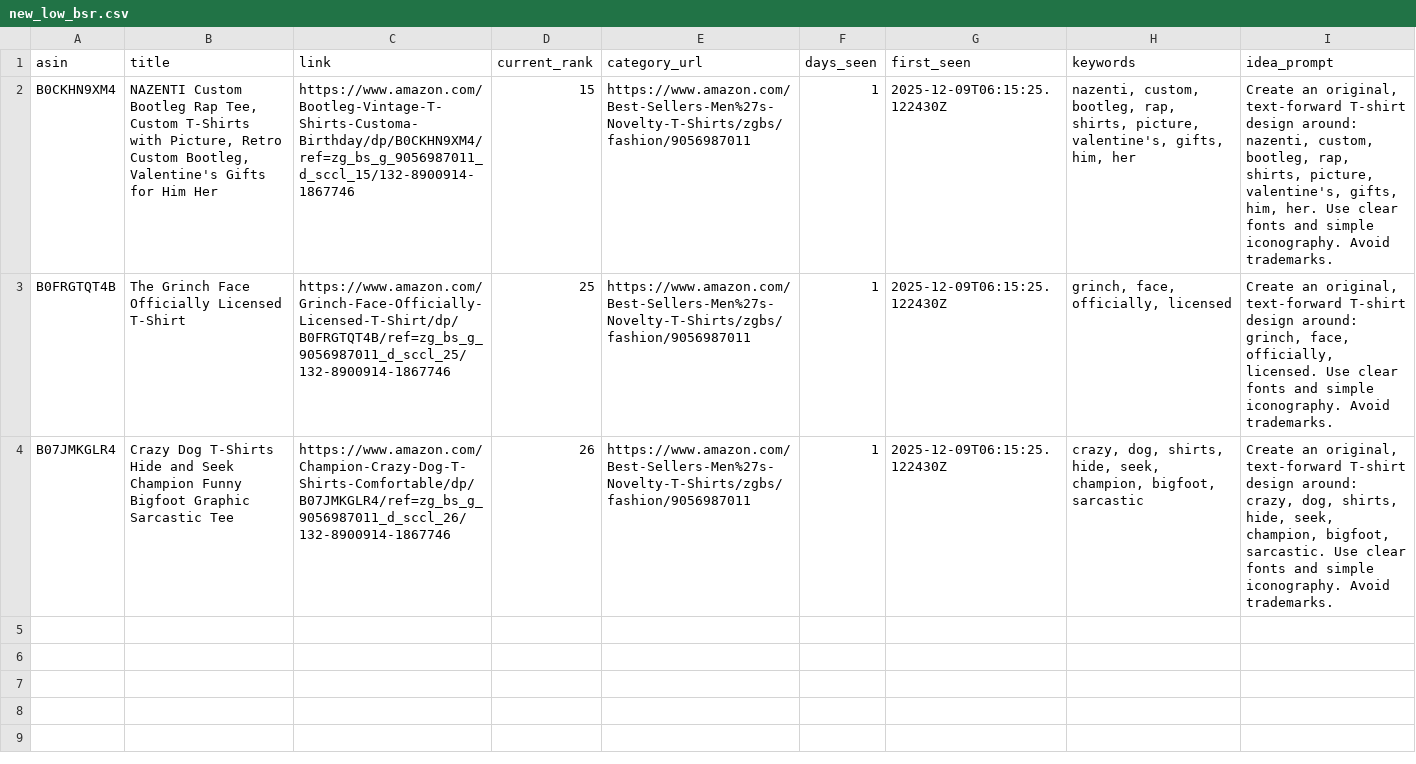
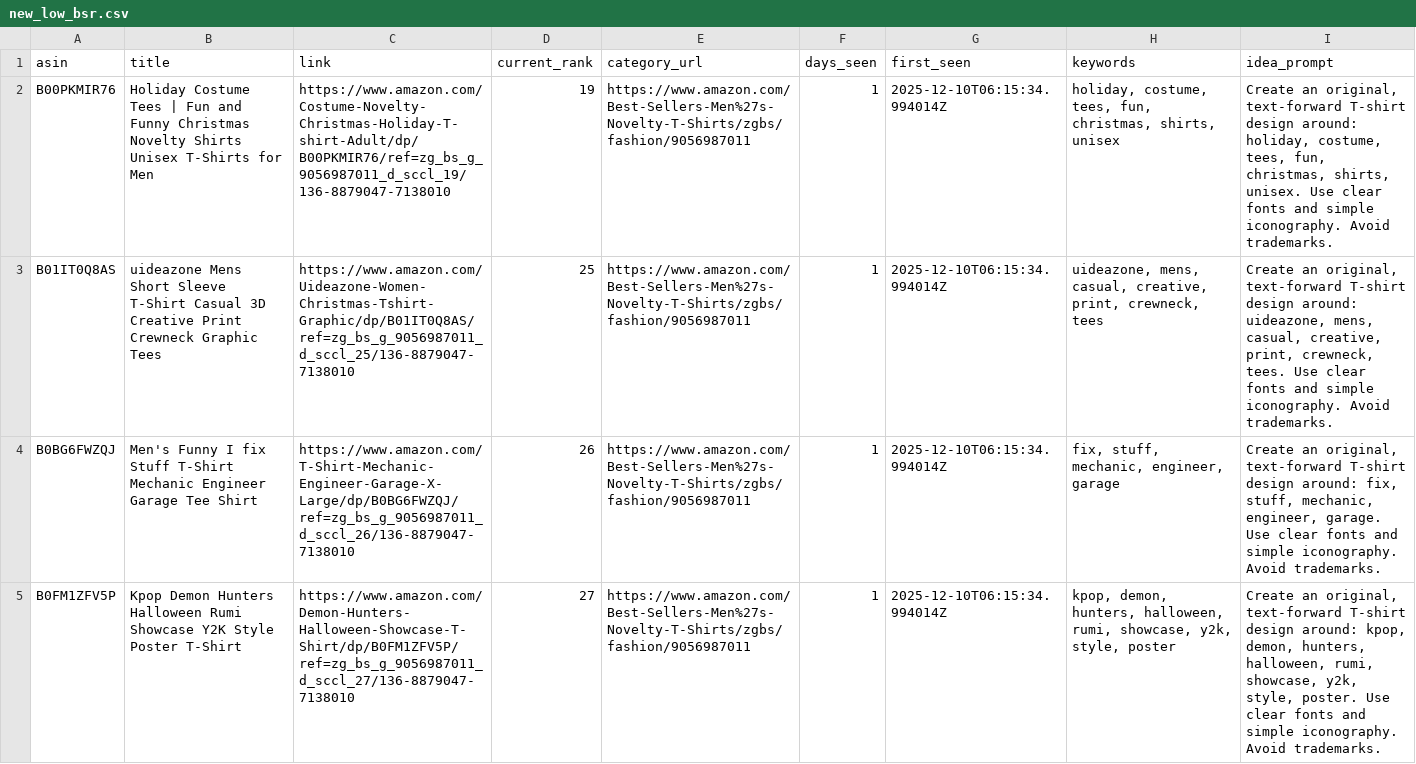
Before and after one commit to drissme/mbam-pod-low-bsr, a CSV file: reports/new_low_bsr.csv, drawn as a sheet; removed rows and columns are numbered as before the commit, all else as after; the diff names each change by its address in the sheet, - before the commit and + after, or states it on an @@ line.

```diff
--- a/reports/new_low_bsr.csv
+++ b/reports/new_low_bsr.csv
-row 2: B0CKHN9XM4 | NAZENTI Custom Bootleg Rap Tee, Custom T-Shirts with Picture, Retro Custom Bootleg, Valentine's Gifts for Him Her | https://www.amazon.com/Bootleg-Vintage-T-Shirts-Customa-Birthday/dp/B0CKHN9XM4/ref=zg_bs_g_9056987011_d_sccl_15/132-8900914-1867746 | 15 | https://www.amazon.com/Best-Sellers-Men%27s-Novelty-T-Shirts/zgbs/fashion/9056987011 | 1 | 2025-12-09T06:15:25.122430Z | nazenti, custom, bootleg, rap, shirts, picture, valentine's, gifts, him, her | Create an original, text-forward T-shirt design around: nazenti, custom, bootleg, rap, shirts, picture, valentine's, gifts, him, her. Use clear fonts and simple iconography. Avoid trademarks.
+row 2: B00PKMIR76 | Holiday Costume Tees | Fun and Funny Christmas Novelty Shirts Unisex T-Shirts for Men | https://www.amazon.com/Costume-Novelty-Christmas-Holiday-T-shirt-Adult/dp/B00PKMIR76/ref=zg_bs_g_9056987011_d_sccl_19/136-8879047-7138010 | 19 | https://www.amazon.com/Best-Sellers-Men%27s-Novelty-T-Shirts/zgbs/fashion/9056987011 | 1 | 2025-12-10T06:15:34.994014Z | holiday, costume, tees, fun, christmas, shirts, unisex | Create an original, text-forward T-shirt design around: holiday, costume, tees, fun, christmas, shirts, unisex. Use clear fonts and simple iconography. Avoid trademarks.
-A3 (asin): B0FRGTQT4B
+A3 (asin): B01IT0Q8AS
-B3 (title): The Grinch Face Officially Licensed T-Shirt
+B3 (title): uideazone Mens Short Sleeve T-Shirt Casual 3D Creative Print Crewneck Graphic Tees
-C3 (link): https://www.amazon.com/Grinch-Face-Officially-Licensed-T-Shirt/dp/B0FRGTQT4B/ref=zg_bs_g_9056987011_d_sccl_25/132-8900914-1867746
+C3 (link): https://www.amazon.com/Uideazone-Women-Christmas-Tshirt-Graphic/dp/B01IT0Q8AS/ref=zg_bs_g_9056987011_d_sccl_25/136-8879047-7138010
-G3:G4 (first_seen): 2025-12-09T06:15:25.122430Z
+G3:G4 (first_seen): 2025-12-10T06:15:34.994014Z
-H3 (keywords): grinch, face, officially, licensed
+H3 (keywords): uideazone, mens, casual, creative, print, crewneck, tees
-I3 (idea_prompt): …design around: grinch, face, officially, licensed. Use clear…
+I3 (idea_prompt): …design around: uideazone, mens, casual, creative, print, crewneck, tees. Use clear…
-A4 (asin): B07JMKGLR4
+A4 (asin): B0BG6FWZQJ
-B4 (title): Crazy Dog T-Shirts Hide and Seek Champion Funny Bigfoot Graphic Sarcastic Tee
+B4 (title): Men's Funny I fix Stuff T-Shirt Mechanic Engineer Garage Tee Shirt
-C4 (link): https://www.amazon.com/Champion-Crazy-Dog-T-Shirts-Comfortable/dp/B07JMKGLR4/ref=zg_bs_g_9056987011_d_sccl_26/132-8900914-1867746
+C4 (link): https://www.amazon.com/T-Shirt-Mechanic-Engineer-Garage-X-Large/dp/B0BG6FWZQJ/ref=zg_bs_g_9056987011_d_sccl_26/136-8879047-7138010
-H4 (keywords): crazy, dog, shirts, hide, seek, champion, bigfoot, sarcastic
+H4 (keywords): fix, stuff, mechanic, engineer, garage
-I4 (idea_prompt): …design around: crazy, dog, shirts, hide, seek, champion, bigfoot, sarcastic. Use clear…
+I4 (idea_prompt): …design around: fix, stuff, mechanic, engineer, garage. Use clear…
+row 5: B0FM1ZFV5P | Kpop Demon Hunters Halloween Rumi Showcase Y2K Style Poster T-Shirt | https://www.amazon.com/Demon-Hunters-Halloween-Showcase-T-Shirt/dp/B0FM1ZFV5P/ref=zg_bs_g_9056987011_d_sccl_27/136-8879047-7138010 | 27 | https://www.amazon.com/Best-Sellers-Men%27s-Novelty-T-Shirts/zgbs/fashion/9056987011 | 1 | 2025-12-10T06:15:34.994014Z | kpop, demon, hunters, halloween, rumi, showcase, y2k, style, poster | Create an original, text-forward T-shirt design around: kpop, demon, hunters, halloween, rumi, showcase, y2k, style, poster. Use clear fonts and simple iconography. Avoid trademarks.
```
Also changed, not shown: 3 other files.
